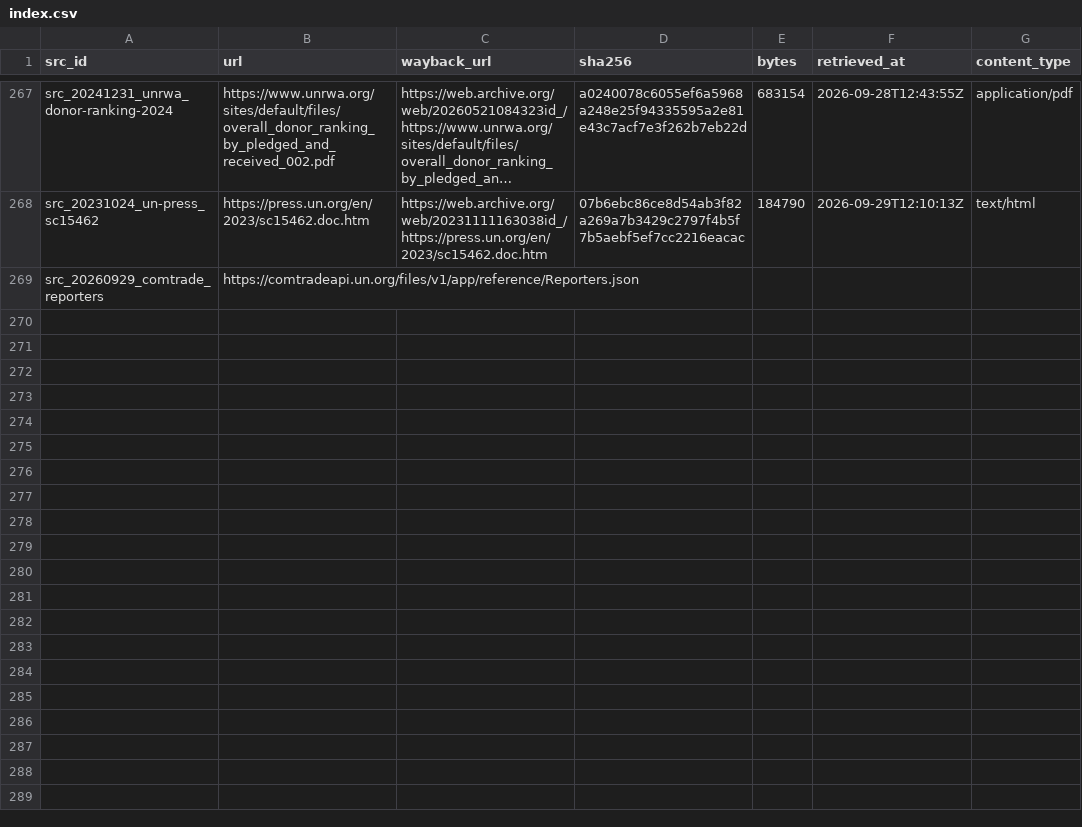
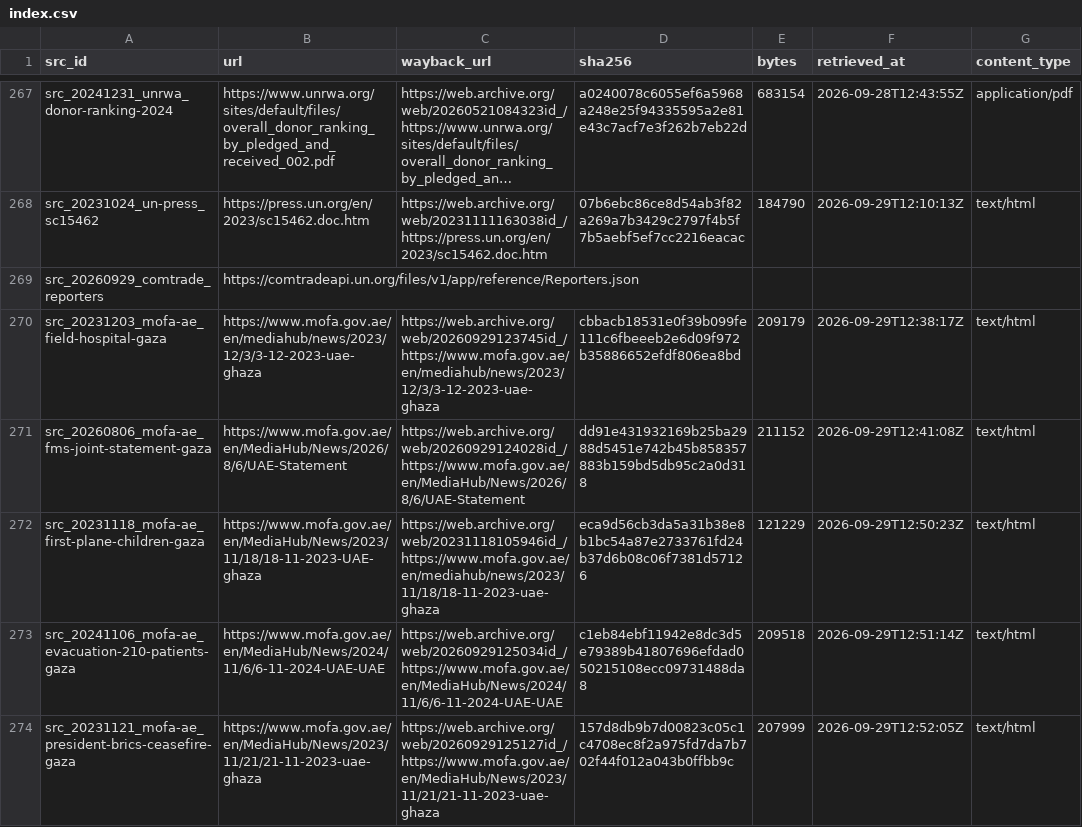
Before and after one commit to mohazed/GAI, a CSV file: archive/index.csv, drawn as a sheet; only a part is shown, gaps mark what is left out; long unchanged cells end in …; the diff covers the shown part only.

```diff
--- a/archive/index.csv
+++ b/archive/index.csv
@@ -269 +269,6 @@ src_20231024_un-press_sc15462,https://press.un.org/en/2023/sc15462.doc.htm,https
 src_20260929_comtrade_reporters,https://comtradeapi.un.org/files/v1/app/reference/Reporters.json,,,,,
+src_20231203_mofa-ae_field-hospital-gaza,https://www.mofa.gov.ae/en/mediahub/news/2023/12/3/3-12-2023-uae-ghaza,https://web.archive.org/web/20260929123745id_/https://www.mofa.gov.ae/en/mediahub/news/2023/12/3/3-12-2023-uae-ghaza,cbbacb18531e0f39b099fe111c6fbeeeb2e6d09f972b35886652efdf806ea8bd,209179,2026-09-29T12:38:17Z,text/html
+src_20260806_mofa-ae_fms-joint-statement-gaza,https://www.mofa.gov.ae/en/MediaHub/News/2026/8/6/UAE-Statement,https://web.archive.org/web/20260929124028id_/https://www.mofa.gov.ae/en/MediaHub/News/2026/8/6/UAE-Statement,dd91e431932169b25ba2988d5451e742b45b858357883b159bd5db95c2a0d318,211152,2026-09-29T12:41:08Z,text/html
+src_20231118_mofa-ae_first-plane-children-gaza,https://www.mofa.gov.ae/en/MediaHub/News/2023/11/18/18-11-2023-UAE-ghaza,https://web.archive.org/web/20231118105946id_/https://www.mofa.gov.ae/en/mediahub/news/2023/11/18/18-11-2023-uae-ghaza,eca9d56cb3da5a31b38e8b1bc54a87e2733761fd24b37d6b08c06f7381d57126,121229,2026-09-29T12:50:23Z,text/html
+src_20241106_mofa-ae_evacuation-210-patients-gaza,https://www.mofa.gov.ae/en/MediaHub/News/2024/11/6/6-11-2024-UAE-UAE,https://web.archive.org/web/20260929125034id_/https://www.mofa.gov.ae/en/MediaHub/News/2024/11/6/6-11-2024-UAE-UAE,c1eb84ebf11942e8dc3d5e79389b41807696efdad050215108ecc09731488da8,209518,2026-09-29T12:51:14Z,text/html
+src_20231121_mofa-ae_president-brics-ceasefire-gaza,https://www.mofa.gov.ae/en/MediaHub/News/2023/11/21/21-11-2023-uae-ghaza,https://web.archive.org/web/20260929125127id_/https://www.mofa.gov.ae/en/MediaHub/News/2023/11/21/21-11-2023-uae-ghaza,157d8db9b7d00823c05c1c4708ec8f2a975fd7da7b702f44f012a043b0ffbb9c,207999,2026-09-29T12:52:05Z,text/html
```
Also changed, not shown: 5 added rows elsewhere in this file, 24 other files.
